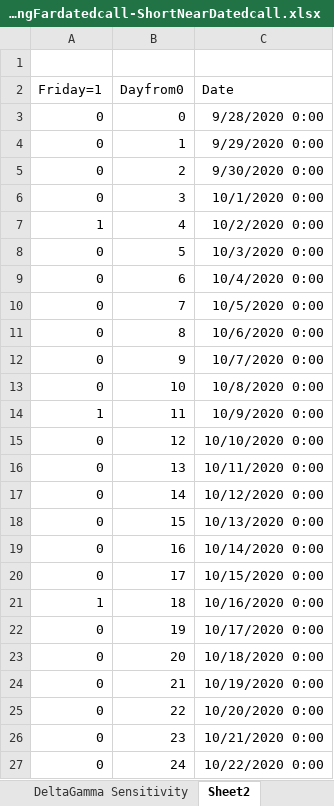
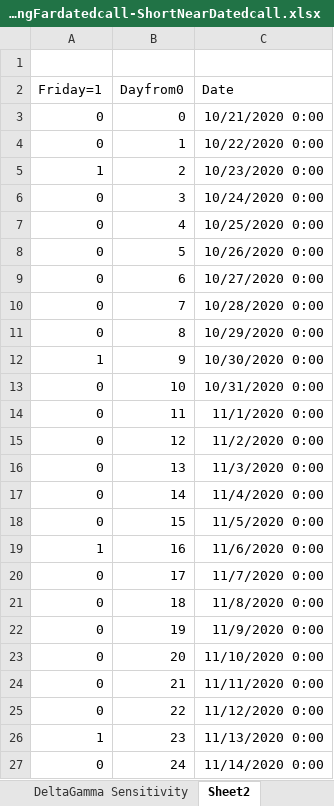
Before and after one commit to Carterlavigne2722/2-leg-option-spread-model, an Excel workbook: Combospread_wblackscholes_LongFardatedcall-ShortNearDatedcall.xlsx, sheet Sheet2, drawn as a sheet; only a part is shown; values as stored, in another font and other column widths than the file's, no borders; the diff covers the shown part only; the diff names each change by its address in the sheet, - before the commit and + after, or states it on an @@ line.

```diff
--- a/Combospread_wblackscholes_LongFardatedcall-ShortNearDatedcall.xlsx (sheet Sheet2)
+++ b/Combospread_wblackscholes_LongFardatedcall-ShortNearDatedcall.xlsx (sheet Sheet2)
-C3 (Date): 9/28/2020 0:00
+C3 (Date): 10/21/2020 0:00
-C4 (Date): 9/29/2020 0:00
+C4 (Date): 10/22/2020 0:00
-A5 (Friday=1): 0
+A5 (Friday=1): 1
-C5 (Date): 9/30/2020 0:00
+C5 (Date): 10/23/2020 0:00
-C6 (Date): 10/1/2020 0:00
+C6 (Date): 10/24/2020 0:00
-A7 (Friday=1): 1
+A7 (Friday=1): 0
-C7 (Date): 10/2/2020 0:00
+C7 (Date): 10/25/2020 0:00
-C8 (Date): 10/3/2020 0:00
+C8 (Date): 10/26/2020 0:00
-C9 (Date): 10/4/2020 0:00
+C9 (Date): 10/27/2020 0:00
-C10 (Date): 10/5/2020 0:00
+C10 (Date): 10/28/2020 0:00
-C11 (Date): 10/6/2020 0:00
+C11 (Date): 10/29/2020 0:00
-A12 (Friday=1): 0
+A12 (Friday=1): 1
-C12 (Date): 10/7/2020 0:00
+C12 (Date): 10/30/2020 0:00
-C13 (Date): 10/8/2020 0:00
+C13 (Date): 10/31/2020 0:00
-A14 (Friday=1): 1
+A14 (Friday=1): 0
-C14 (Date): 10/9/2020 0:00
+C14 (Date): 11/1/2020 0:00
-C15 (Date): 10/10/2020 0:00
+C15 (Date): 11/2/2020 0:00
-C16 (Date): 10/11/2020 0:00
+C16 (Date): 11/3/2020 0:00
-C17 (Date): 10/12/2020 0:00
+C17 (Date): 11/4/2020 0:00
-C18 (Date): 10/13/2020 0:00
+C18 (Date): 11/5/2020 0:00
-A19 (Friday=1): 0
+A19 (Friday=1): 1
-C19 (Date): 10/14/2020 0:00
+C19 (Date): 11/6/2020 0:00
-C20 (Date): 10/15/2020 0:00
+C20 (Date): 11/7/2020 0:00
-A21 (Friday=1): 1
+A21 (Friday=1): 0
-C21 (Date): 10/16/2020 0:00
+C21 (Date): 11/8/2020 0:00
-C22 (Date): 10/17/2020 0:00
+C22 (Date): 11/9/2020 0:00
-C23 (Date): 10/18/2020 0:00
+C23 (Date): 11/10/2020 0:00
-C24 (Date): 10/19/2020 0:00
+C24 (Date): 11/11/2020 0:00
-C25 (Date): 10/20/2020 0:00
+C25 (Date): 11/12/2020 0:00
-A26 (Friday=1): 0
+A26 (Friday=1): 1
-C26 (Date): 10/21/2020 0:00
+C26 (Date): 11/13/2020 0:00
-C27 (Date): 10/22/2020 0:00
+C27 (Date): 11/14/2020 0:00
```
Also changed, not shown: 1358 edited cells elsewhere in this sheet, sheet DeltaGamma Sensitivity, sheet Black, sheet Sheet1, hidden cells, charts or pictures.
